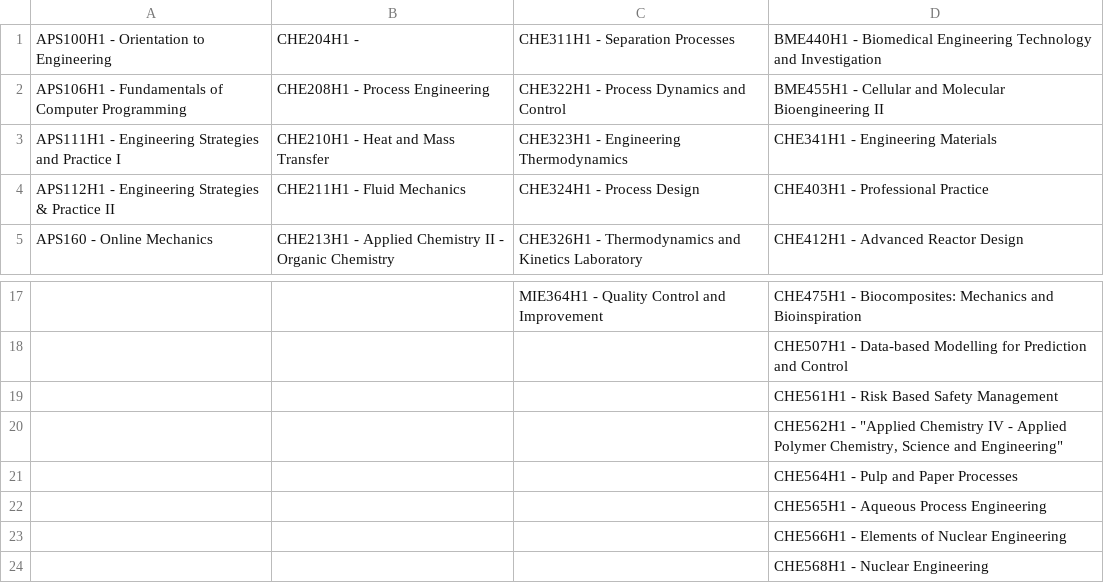
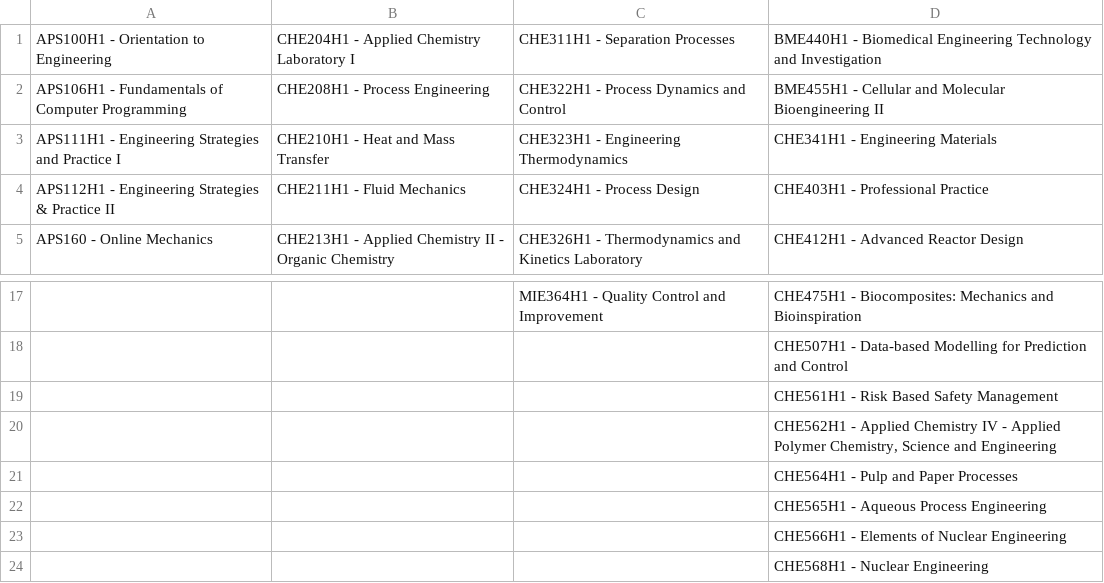
Before and after one commit to an-bluecat/connect, a CSV file: src/components/course/coursecsv/Chem.csv, drawn as a sheet; only a part is shown, gaps mark what is left out; the diff names each change by its address in the sheet, - before the commit and + after, or states it on an @@ line.

```diff
--- a/src/components/course/coursecsv/Chem.csv
+++ b/src/components/course/coursecsv/Chem.csv
-B1: CHE204H1 -
+B1: CHE204H1 - Applied Chemistry Laboratory I
-D20: CHE562H1 - "Applied Chemistry IV - Applied Polymer Chemistry, Science and Engineering"
+D20: CHE562H1 - Applied Chemistry IV - Applied Polymer Chemistry, Science and Engineering
```
Also changed, not shown: src/components/course/coursecsv/ECE.csv, src/components/course/coursecsv/Indy.csv, 3 other files.
